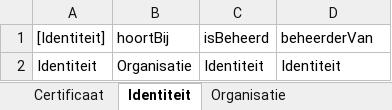
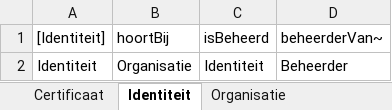
Before and after one commit to AmpersandTarski/ampersand-models, an Excel workbook: MDT/RollenBeheer2.xlsx, sheet Identiteit, drawn as a sheet; values as stored, in another font and other column widths than the file's, no borders; the diff names each change by its address in the sheet, - before the commit and + after, or states it on an @@ line.

```diff
--- a/MDT/RollenBeheer2.xlsx (sheet Identiteit)
+++ b/MDT/RollenBeheer2.xlsx (sheet Identiteit)
-D1: beheerderVan
+D1: beheerderVan~
-D2 (beheerderVan~): Identiteit
+D2 (beheerderVan~): Beheerder
```
Also changed, not shown: sheet aangemaaktDoor, MDT/Autorisaties.xlsx, 2 other files.
